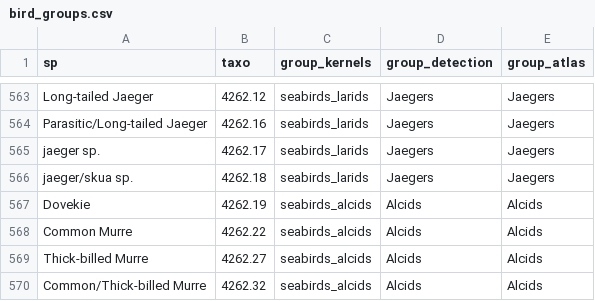
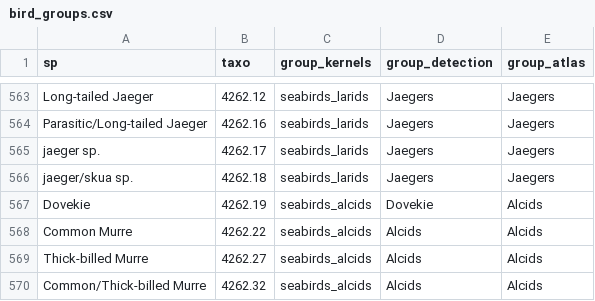
Before and after one commit to frousseu/NEECbirds, a CSV file: bird_groups.csv, drawn as a sheet; only a part is shown, gaps mark what is left out.

Commit message:
put Dovekie in its own detection group

```diff
--- a/bird_groups.csv
+++ b/bird_groups.csv
@@ -566,3 +566,3 @@ jaeger sp.,4262.17,seabirds_larids,Jaegers,Jaegers
 jaeger/skua sp.,4262.18,seabirds_larids,Jaegers,Jaegers
-Dovekie,4262.19,seabirds_alcids,Alcids,Alcids
+Dovekie,4262.19,seabirds_alcids,Dovekie,Alcids
 Common Murre,4262.22,seabirds_alcids,Alcids,Alcids
```
